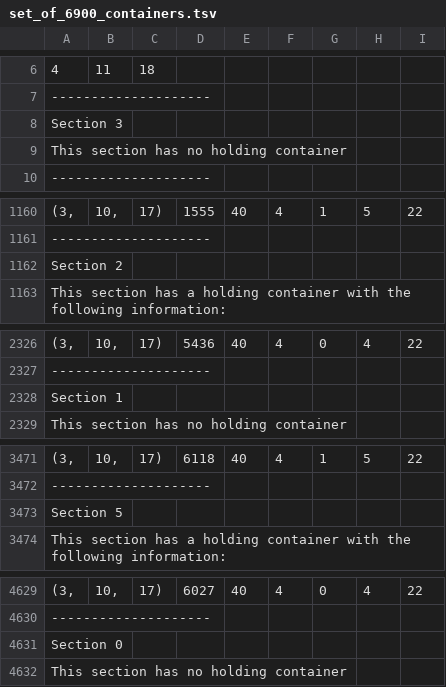
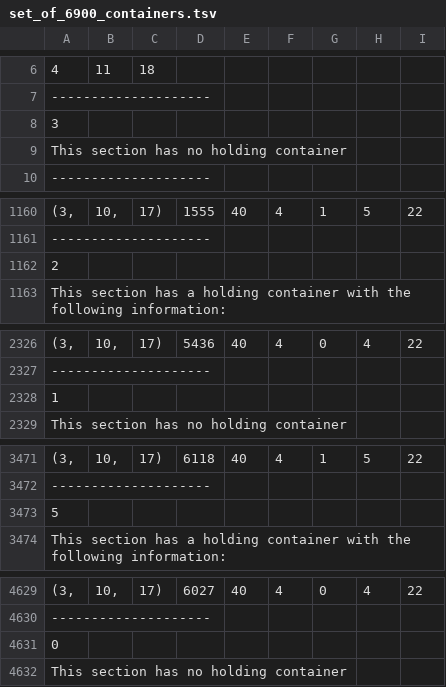
Before and after one commit to andreasolborg/cargoship-system, a TSV file: solution/saved_ships/set_of_6900_containers.tsv, drawn as a sheet; only a part is shown, gaps mark what is left out; the diff covers the shown part only; the diff names each change by its address in the sheet, - before the commit and + after, or states it on an @@ line.

```diff
--- a/solution/saved_ships/set_of_6900_containers.tsv
+++ b/solution/saved_ships/set_of_6900_containers.tsv
-A8: Section 3
+A8: 3
-A1162: Section 2
+A1162: 2
-A2328: Section 1
+A2328: 1
-A3473: Section 5
+A3473: 5
-A4631: Section 0
+A4631: 0
```
Also changed, not shown: 1 edited cell elsewhere in this file, 2 other files.
